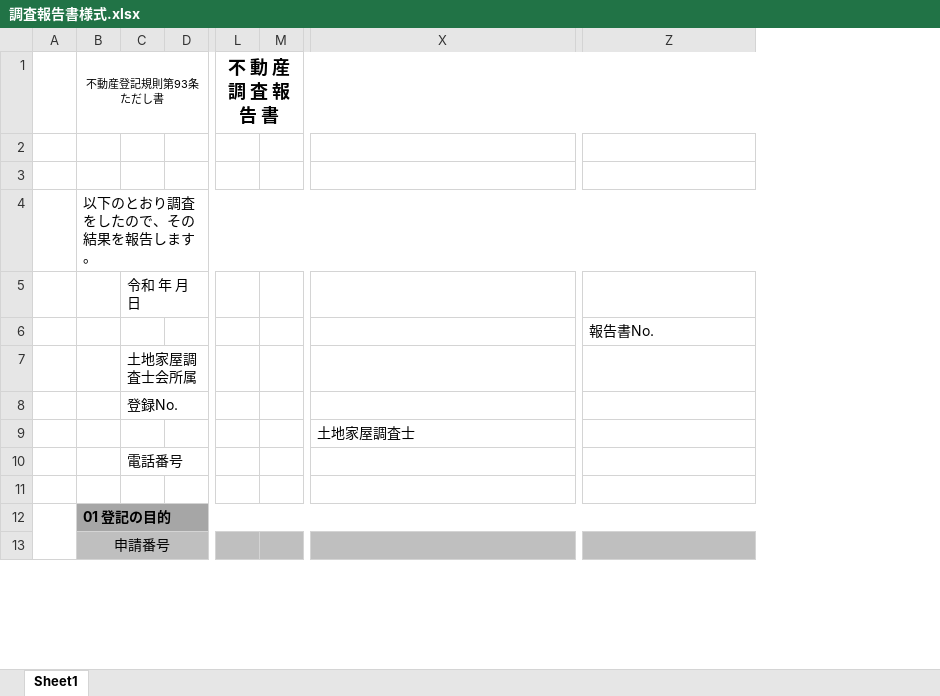
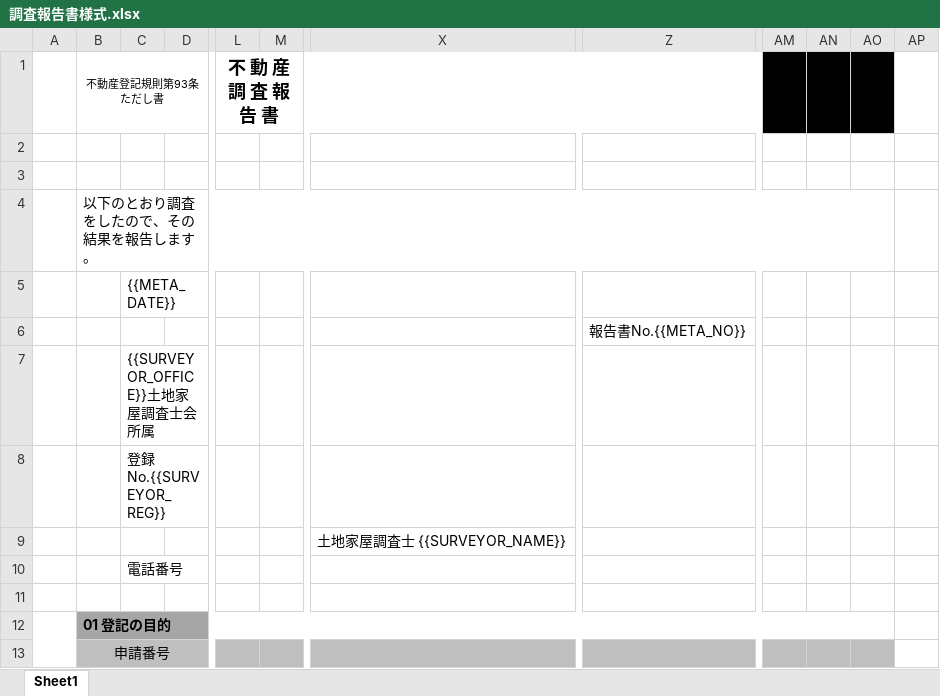
Before and after one commit to yokoyamataro/NodeCloudICT, an Excel workbook: public/調査報告書様式.xlsx, sheet Sheet1, drawn as a sheet; only a part is shown, gaps mark what is left out; values as stored, in another font and other column widths than the file's, no borders; charts and pictures not drawn; removed rows and columns are numbered as before the commit, all else as after; the diff covers the shown part only; the diff names each change by its address in the sheet, - before the commit and + after, or states it on an @@ line.

```diff
--- a/public/調査報告書様式.xlsx (sheet Sheet1)
+++ b/public/調査報告書様式.xlsx (sheet Sheet1)
-column M, empty
+column M, empty
+column AM, empty
+column AN, empty
+column AO, empty
+column AP, empty
-C5: 令和 年 月 日
+C5: {{META_DATE}}
-Z6: 報告書No.
+Z6: 報告書No.{{META_NO}}
-C7: 土地家屋調査士会所属
+C7: {{SURVEYOR_OFFICE}}土地家屋調査士会所属
-C8: 登録No.
+C8: 登録No.{{SURVEYOR_REG}}
-X9: 土地家屋調査士
+X9: 土地家屋調査士 {{SURVEYOR_NAME}}
```
Also changed, not shown: 2 added rows, 4 removed rows and 8 edited cells elsewhere in this sheet.
